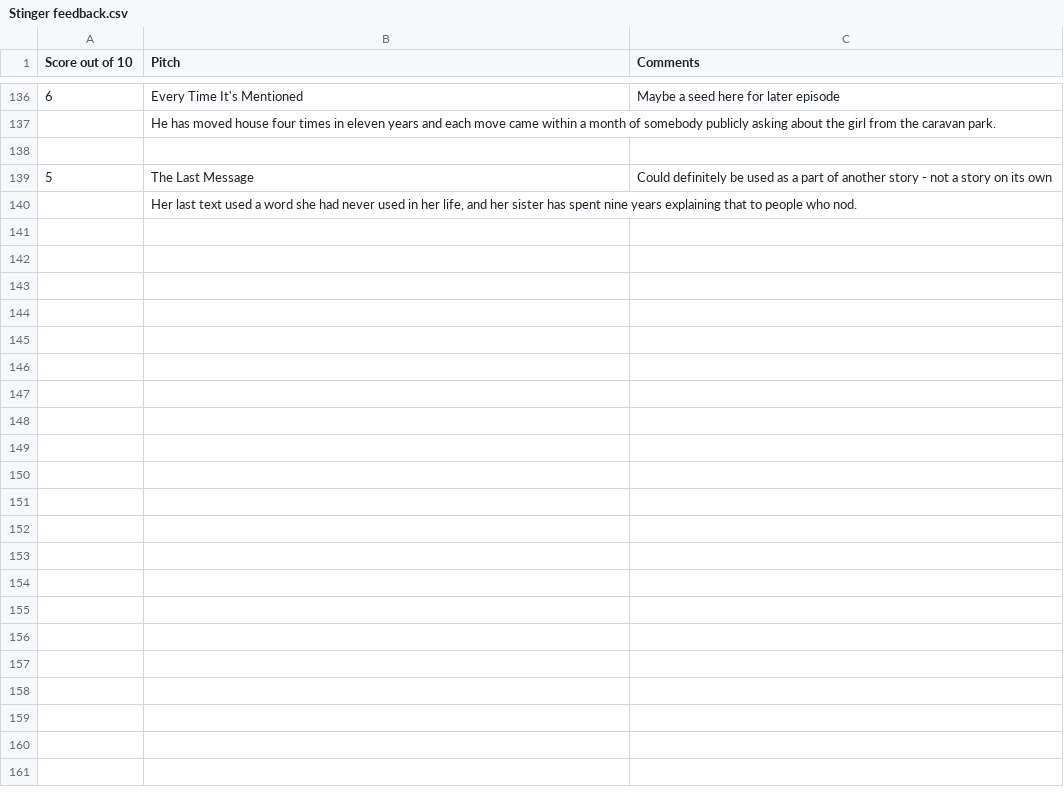
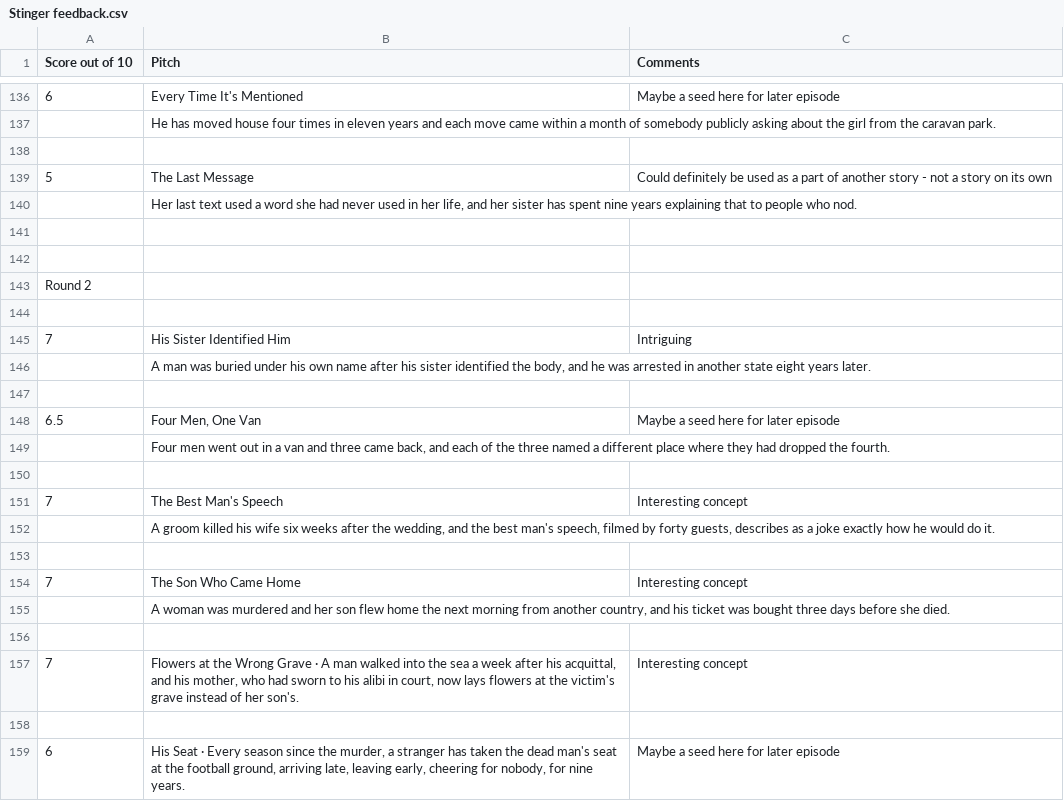
Before and after one commit to StephenSkehan/aq30-unity, a CSV file: SAS/Stinger feedback.csv, drawn as a sheet; only a part is shown, gaps mark what is left out; the diff covers the shown part only.

```diff
--- a/SAS/Stinger feedback.csv
+++ b/SAS/Stinger feedback.csv
@@ -140 +140,20 @@
 ,"Her last text used a word she had never used in her life, and her sister has spent nine years explaining that to people who nod.",
+,,
+,,
+Round 2,,
+,,
+7, His Sister Identified Him,Intriguing
+,"A man was buried under his own name after his sister identified the body, and he was arrested in another state eight years later.",
+,,
+6.5,"Four Men, One Van",Maybe a seed here for later episode
+,"Four men went out in a van and three came back, and each of the three named a different place where they had dropped the fourth.",
+,,
+7,The Best Man's Speech,Interesting concept
+,"A groom killed his wife six weeks after the wedding, and the best man's speech, filmed by forty guests, describes as a joke exactly how he would do it.",
+,,
+7,The Son Who Came Home,Interesting concept
+,"A woman was murdered and her son flew home the next morning from another country, and his ticket was bought three days before she died.",
+,,
+7,"Flowers at the Wrong Grave · A man walked into the sea a week after his acquittal, and his mother, who had sworn to his alibi in court, now lays flowers at the victim's grave instead of her son's.",Interesting concept
+,,
+6,"His Seat · Every season since the murder, a stranger has taken the dead man's seat at the football ground, arriving late, leaving early, cheering for nobody, for nine years.",Maybe a seed here for later episode
```
Also changed, not shown: 14 added rows elsewhere in this file, 10 other files.
